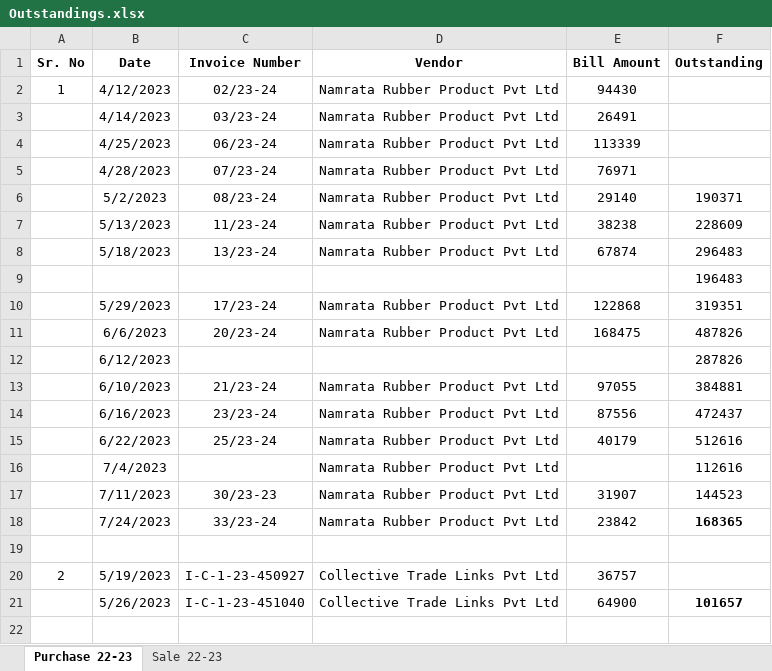
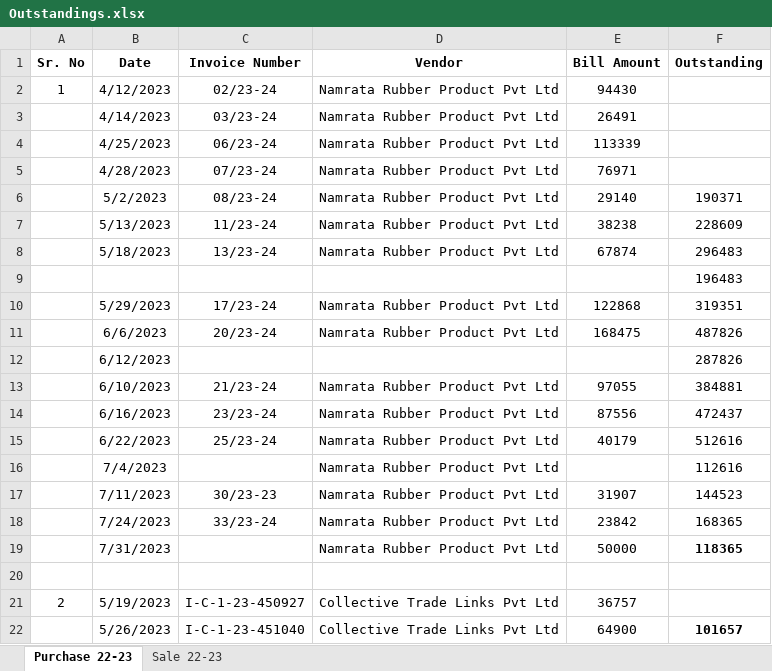
Before and after one commit to JPTechatronics/J-P-Techatronics-2023-2024, an Excel workbook: Outstandings.xlsx, sheet Purchase 22-23, drawn as a sheet; values as stored, in another font and other column widths than the file's, no borders; the diff names each change by its address in the sheet, - before the commit and + after, or states it on an @@ line.

```diff
--- a/Outstandings.xlsx (sheet Purchase 22-23)
+++ b/Outstandings.xlsx (sheet Purchase 22-23)
-F18 bold: on
+F18 bold: off
+row 19:  | 7/31/2023 |  | Namrata Rubber Product Pvt Ltd | 50000 | 118365
```
Also changed, not shown: Attendance.xlsx, Stock.xlsx, 1 other file.
